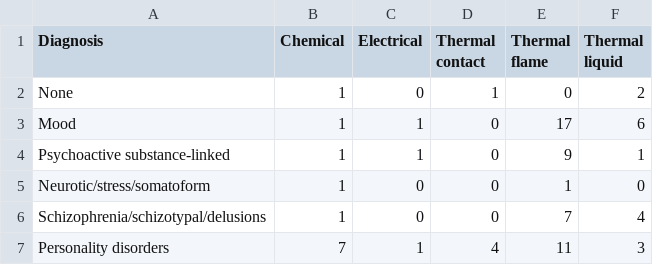
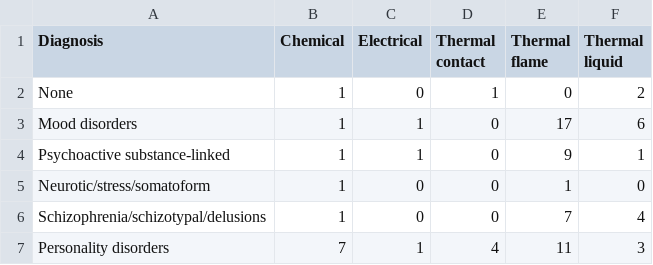
Before and after one commit to InductiveStep/burns, a CSV file: burndat.csv, drawn as a sheet.

```diff
--- a/burndat.csv
+++ b/burndat.csv
@@ -2,3 +2,3 @@ Diagnosis,Chemical,Electrical,Thermal contact,Thermal flame,Thermal liquid
 None,1,0,1,0,2
-Mood,1,1,0,17,6
+Mood disorders,1,1,0,17,6
 Psychoactive substance-linked,1,1,0,9,1
```
Also changed, not shown: 3 other files.
